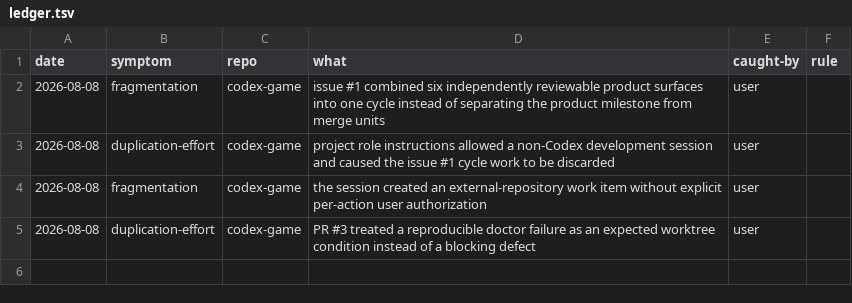
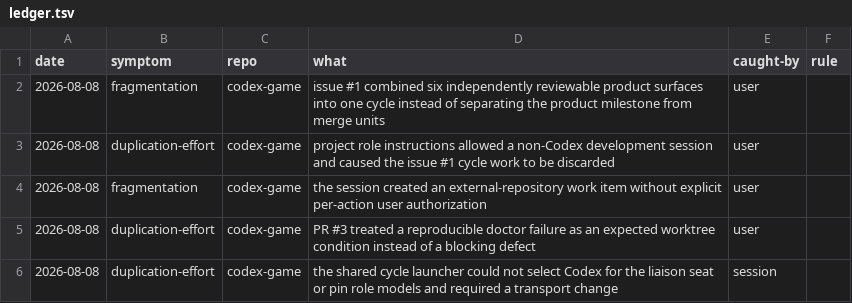
Before and after one commit to gold0827/codex-game, a TSV file: state/ledger.tsv, drawn as a sheet.

Commit message:
Record cycle launcher incompatibility

```diff
--- a/state/ledger.tsv
+++ b/state/ledger.tsv
@@ -5 +5,2 @@ date	symptom	repo	what	caught-by	rule
 2026-08-08	duplication-effort	codex-game	PR #3 treated a reproducible doctor failure as an expected worktree condition instead of a blocking defect	user	
+2026-08-08	duplication-effort	codex-game	the shared cycle launcher could not select Codex for the liaison seat or pin role models and required a transport change	session	
```
